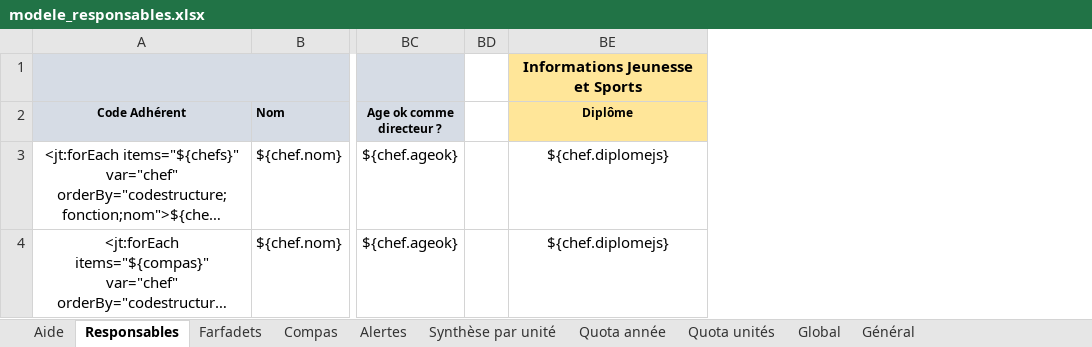
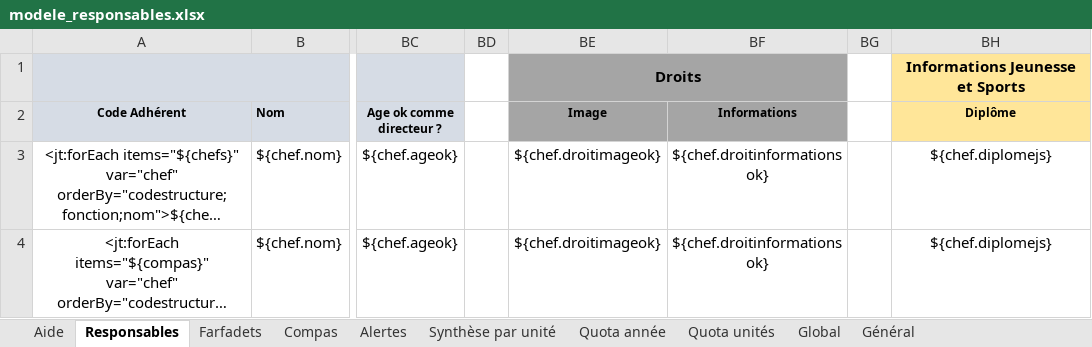
Before and after one commit to outilssgdf/analytiscout, an Excel workbook: fichiers/conf/modele_responsables.xlsx, sheet Responsables, drawn as a sheet; only a part is shown, gaps mark what is left out; long unchanged cells end in …; values as stored, in another font and other column widths than the file's, no borders; conditional formats not drawn; the diff names each change by its address in the sheet, - before the commit and + after, or states it on an @@ line.

Commit message:
Ajout les droits (image et informations) pour jeunes et responsables #25

```diff
--- a/fichiers/conf/modele_responsables.xlsx (sheet Responsables)
+++ b/fichiers/conf/modele_responsables.xlsx (sheet Responsables)
+column BE (Image), row 1: Droits; rows 3-4: ${chef.droitimageok} | ${chef.droitimageok}
+column BF (Informations), rows 3-4: ${chef.droitinformationsok} | ${chef.droitinformationsok}
+column BG (X), empty
```
Also changed, not shown: sheet Général, fichiers/conf/modele_jeunes.xlsx, 2 other files.
